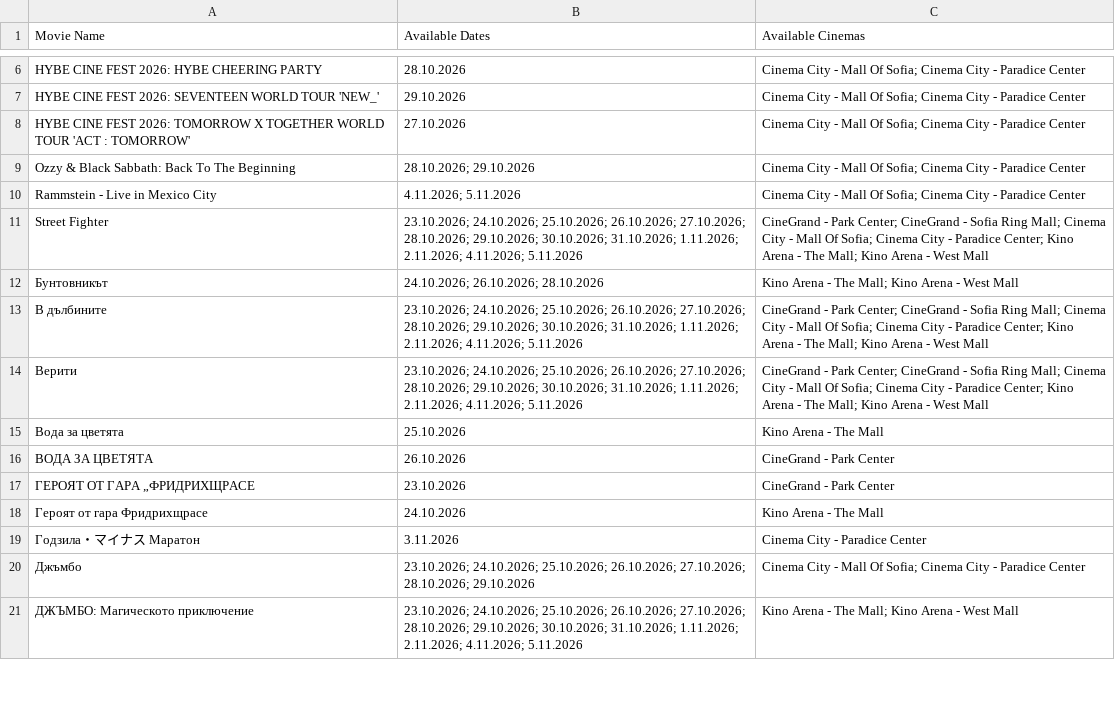
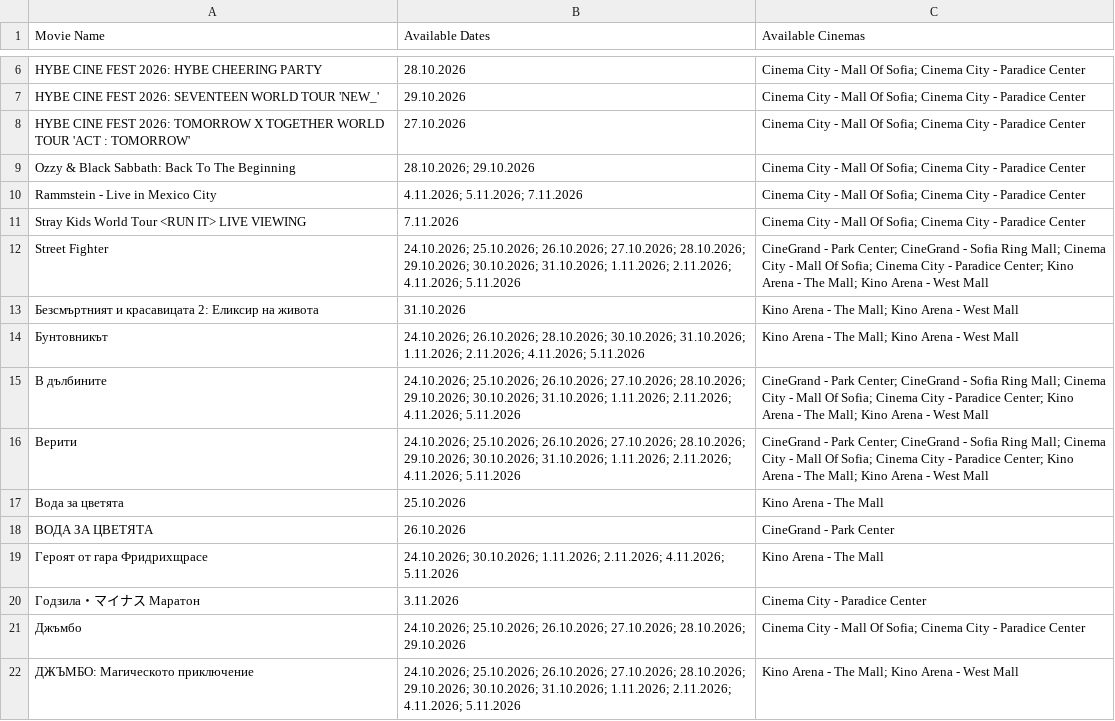
Before and after one commit to darakion/CinemaSearch, a CSV file: data2.csv, drawn as a sheet; only a part is shown, gaps mark what is left out; the diff covers the shown part only.

```diff
--- a/data2.csv
+++ b/data2.csv
@@ -9,13 +9,14 @@
 "Ozzy & Black Sabbath: Back To The Beginning","28.10.2026; 29.10.2026","Cinema City - Mall Of Sofia; Cinema City - Paradice Center"
-"Rammstein - Live in Mexico City","4.11.2026; 5.11.2026","Cinema City - Mall Of Sofia; Cinema City - Paradice Center"
-"Street Fighter","23.10.2026; 24.10.2026; 25.10.2026; 26.10.2026; 27.10.2026; 28.10.2026; 29.10.2026; 30.10.2026; 31.10.2026; 1.11.2026; 2.11.2026; 4.11.2026; 5.11.2026","CineGrand - Park Center; CineGrand - Sofia Ring Mall; Cinema City - Mall Of Sofia; Cinema City - Paradice Center; Kino Arena - The Mall; Kino Arena - West Mall"
-"Бунтовникът","24.10.2026; 26.10.2026; 28.10.2026","Kino Arena - The Mall; Kino Arena - West Mall"
-"В дълбините","23.10.2026; 24.10.2026; 25.10.2026; 26.10.2026; 27.10.2026; 28.10.2026; 29.10.2026; 30.10.2026; 31.10.2026; 1.11.2026; 2.11.2026; 4.11.2026; 5.11.2026","CineGrand - Park Center; CineGrand - Sofia Ring Mall; Cinema City - Mall Of Sofia; Cinema City - Paradice Center; Kino Arena - The Mall; Kino Arena - West Mall"
-"Верити","23.10.2026; 24.10.2026; 25.10.2026; 26.10.2026; 27.10.2026; 28.10.2026; 29.10.2026; 30.10.2026; 31.10.2026; 1.11.2026; 2.11.2026; 4.11.2026; 5.11.2026","CineGrand - Park Center; CineGrand - Sofia Ring Mall; Cinema City - Mall Of Sofia; Cinema City - Paradice Center; Kino Arena - The Mall; Kino Arena - West Mall"
+"Rammstein - Live in Mexico City","4.11.2026; 5.11.2026; 7.11.2026","Cinema City - Mall Of Sofia; Cinema City - Paradice Center"
+"Stray Kids World Tour <RUN IT> LIVE VIEWING","7.11.2026","Cinema City - Mall Of Sofia; Cinema City - Paradice Center"
+"Street Fighter","24.10.2026; 25.10.2026; 26.10.2026; 27.10.2026; 28.10.2026; 29.10.2026; 30.10.2026; 31.10.2026; 1.11.2026; 2.11.2026; 4.11.2026; 5.11.2026","CineGrand - Park Center; CineGrand - Sofia Ring Mall; Cinema City - Mall Of Sofia; Cinema City - Paradice Center; Kino Arena - The Mall; Kino Arena - West Mall"
+"Безсмъртният и красавицата 2: Еликсир на живота","31.10.2026","Kino Arena - The Mall; Kino Arena - West Mall"
+"Бунтовникът","24.10.2026; 26.10.2026; 28.10.2026; 30.10.2026; 31.10.2026; 1.11.2026; 2.11.2026; 4.11.2026; 5.11.2026","Kino Arena - The Mall; Kino Arena - West Mall"
+"В дълбините","24.10.2026; 25.10.2026; 26.10.2026; 27.10.2026; 28.10.2026; 29.10.2026; 30.10.2026; 31.10.2026; 1.11.2026; 2.11.2026; 4.11.2026; 5.11.2026","CineGrand - Park Center; CineGrand - Sofia Ring Mall; Cinema City - Mall Of Sofia; Cinema City - Paradice Center; Kino Arena - The Mall; Kino Arena - West Mall"
+"Верити","24.10.2026; 25.10.2026; 26.10.2026; 27.10.2026; 28.10.2026; 29.10.2026; 30.10.2026; 31.10.2026; 1.11.2026; 2.11.2026; 4.11.2026; 5.11.2026","CineGrand - Park Center; CineGrand - Sofia Ring Mall; Cinema City - Mall Of Sofia; Cinema City - Paradice Center; Kino Arena - The Mall; Kino Arena - West Mall"
 "Вода за цветята","25.10.2026","Kino Arena - The Mall"
 "ВОДА ЗА ЦВЕТЯТА ","26.10.2026","CineGrand - Park Center"
-"ГЕРОЯТ ОТ ГАРА „ФРИДРИХЩРАСЕ","23.10.2026","CineGrand - Park Center"
-"Героят от гара Фридрихщрасе","24.10.2026","Kino Arena - The Mall"
+"Героят от гара Фридрихщрасе","24.10.2026; 30.10.2026; 1.11.2026; 2.11.2026; 4.11.2026; 5.11.2026","Kino Arena - The Mall"
 "Годзила・マイナス Маратон","3.11.2026","Cinema City - Paradice Center"
-"Джъмбо","23.10.2026; 24.10.2026; 25.10.2026; 26.10.2026; 27.10.2026; 28.10.2026; 29.10.2026","Cinema City - Mall Of Sofia; Cinema City - Paradice Center"
-"ДЖЪМБО: Магическото приключение","23.10.2026; 24.10.2026; 25.10.2026; 26.10.2026; 27.10.2026; 28.10.2026; 29.10.2026; 30.10.2026; 31.10.2026; 1.11.2026; 2.11.2026; 4.11.2026; 5.11.2026","Kino Arena - The Mall; Kino Arena - West Mall"
+"Джъмбо","24.10.2026; 25.10.2026; 26.10.2026; 27.10.2026; 28.10.2026; 29.10.2026","Cinema City - Mall Of Sofia; Cinema City - Paradice Center"
+"ДЖЪМБО: Магическото приключение","24.10.2026; 25.10.2026; 26.10.2026; 27.10.2026; 28.10.2026; 29.10.2026; 30.10.2026; 31.10.2026; 1.11.2026; 2.11.2026; 4.11.2026; 5.11.2026","Kino Arena - The Mall; Kino Arena - West Mall"
```
Also changed, not shown: 2 added rows, 1 removed row and 30 edited cells elsewhere in this file, 1 other file.
